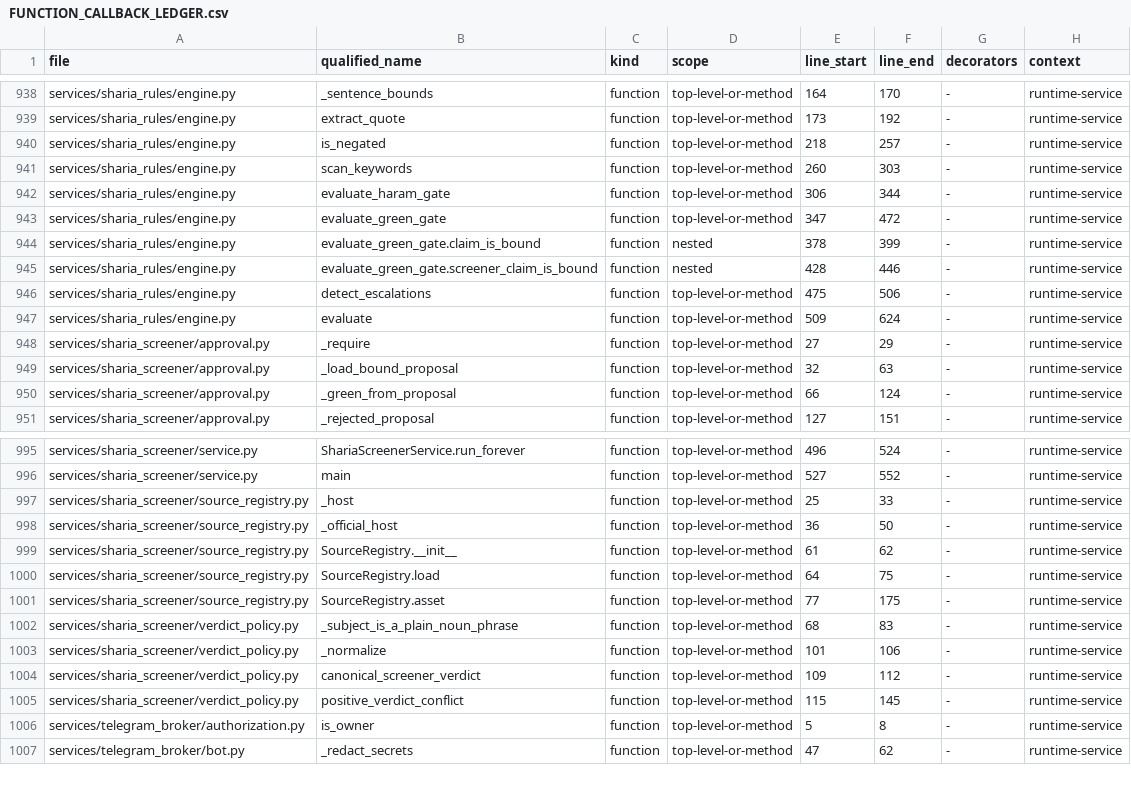
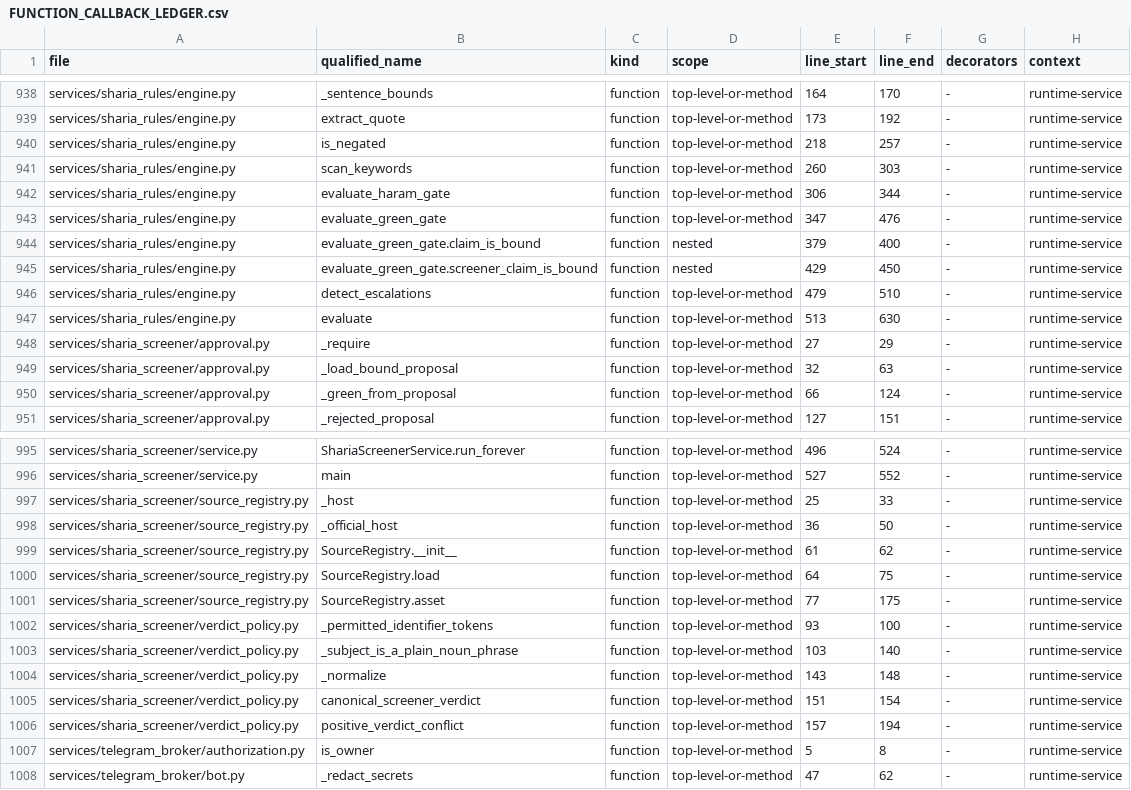
Before and after one commit to asad13-Binana/Binana-Binance-Spot-Trading-Sharia-Compliance-BOT-TestNet, a CSV file: docs/audit/FUNCTION_CALLBACK_LEDGER.csv, drawn as a sheet; only a part is shown, gaps mark what is left out; the diff covers the shown part only.

Commit message:
Close remaining affirmative-verdict grammar bypasses
Replace the free-form subject identifier, free-form tail and past-tense acceptance with a closed present-tense grammar. Bind provider and asset identifiers to the current record and fixed grammatical slots, require explicit Sharia context for compliant/permissible, and cover the reproduced bypasses with release-gated regressions.

```diff
--- a/docs/audit/FUNCTION_CALLBACK_LEDGER.csv
+++ b/docs/audit/FUNCTION_CALLBACK_LEDGER.csv
@@ -942,7 +942,7 @@ services/sharia_rules/engine.py,scan_keywords,function,top-level-or-method,260,3
 services/sharia_rules/engine.py,evaluate_haram_gate,function,top-level-or-method,306,344,-,runtime-service
-services/sharia_rules/engine.py,evaluate_green_gate,function,top-level-or-method,347,472,-,runtime-service
-services/sharia_rules/engine.py,evaluate_green_gate.claim_is_bound,function,nested,378,399,-,runtime-service
-services/sharia_rules/engine.py,evaluate_green_gate.screener_claim_is_bound,function,nested,428,446,-,runtime-service
-services/sharia_rules/engine.py,detect_escalations,function,top-level-or-method,475,506,-,runtime-service
-services/sharia_rules/engine.py,evaluate,function,top-level-or-method,509,624,-,runtime-service
+services/sharia_rules/engine.py,evaluate_green_gate,function,top-level-or-method,347,476,-,runtime-service
+services/sharia_rules/engine.py,evaluate_green_gate.claim_is_bound,function,nested,379,400,-,runtime-service
+services/sharia_rules/engine.py,evaluate_green_gate.screener_claim_is_bound,function,nested,429,450,-,runtime-service
+services/sharia_rules/engine.py,detect_escalations,function,top-level-or-method,479,510,-,runtime-service
+services/sharia_rules/engine.py,evaluate,function,top-level-or-method,513,630,-,runtime-service
 services/sharia_screener/approval.py,_require,function,top-level-or-method,27,29,-,runtime-service
@@ -1001,6 +1001,7 @@ services/sharia_screener/source_registry.py,SourceRegistry.load,function,top-lev
 services/sharia_screener/source_registry.py,SourceRegistry.asset,function,top-level-or-method,77,175,-,runtime-service
-services/sharia_screener/verdict_policy.py,_subject_is_a_plain_noun_phrase,function,top-level-or-method,68,83,-,runtime-service
-services/sharia_screener/verdict_policy.py,_normalize,function,top-level-or-method,101,106,-,runtime-service
-services/sharia_screener/verdict_policy.py,canonical_screener_verdict,function,top-level-or-method,109,112,-,runtime-service
-services/sharia_screener/verdict_policy.py,positive_verdict_conflict,function,top-level-or-method,115,145,-,runtime-service
+services/sharia_screener/verdict_policy.py,_permitted_identifier_tokens,function,top-level-or-method,93,100,-,runtime-service
+services/sharia_screener/verdict_policy.py,_subject_is_a_plain_noun_phrase,function,top-level-or-method,103,140,-,runtime-service
+services/sharia_screener/verdict_policy.py,_normalize,function,top-level-or-method,143,148,-,runtime-service
+services/sharia_screener/verdict_policy.py,canonical_screener_verdict,function,top-level-or-method,151,154,-,runtime-service
+services/sharia_screener/verdict_policy.py,positive_verdict_conflict,function,top-level-or-method,157,194,-,runtime-service
 services/telegram_broker/authorization.py,is_owner,function,top-level-or-method,5,8,-,runtime-service
```
Also changed, not shown: 5 added rows and 54 edited cells elsewhere in this file, docs/audit/FILE_REVIEW_LEDGER.csv, 8 other files.
